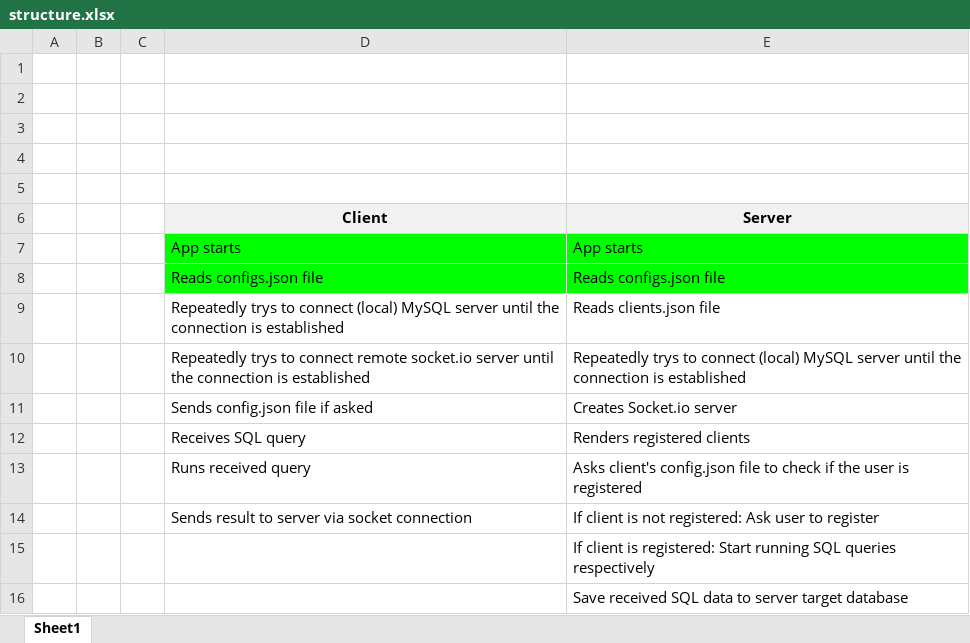
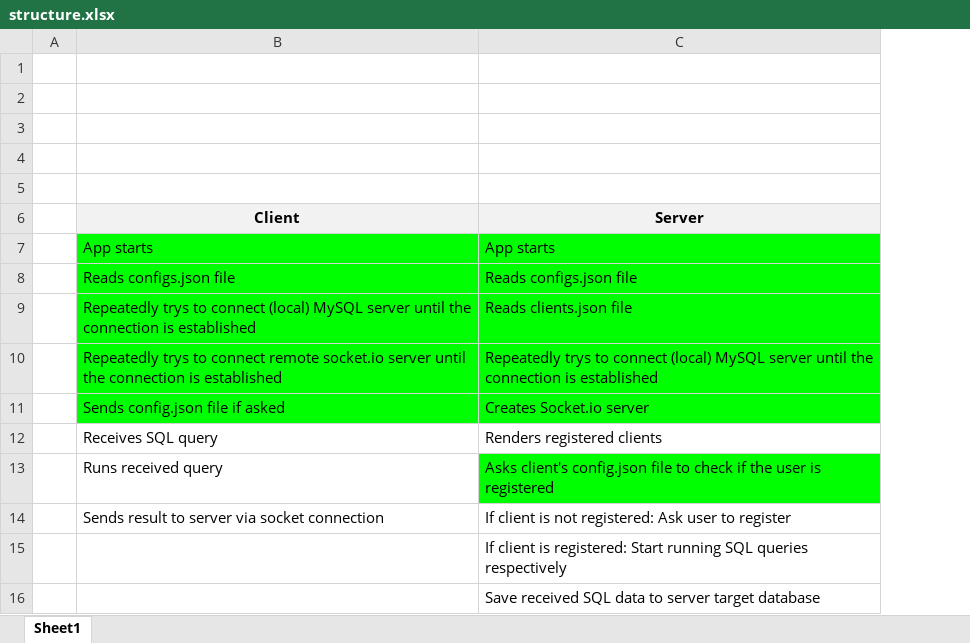
Before and after one commit to erman999/Data-Synchronizer, an Excel workbook: structure.xlsx, sheet Sheet1, drawn as a sheet; values as stored, in another font and other column widths than the file's, no borders; removed rows and columns are numbered as before the commit, all else as after; the diff names each change by its address in the sheet, - before the commit and + after, or states it on an @@ line.

```diff
--- a/structure.xlsx (sheet Sheet1)
+++ b/structure.xlsx (sheet Sheet1)
-column B, empty
-column C, empty
-B9:C11 fill: none
+B9:C11 fill: #00FF00
-C13 fill: none
+C13 fill: #00FF00
```
Also changed, not shown: 4 other files.
